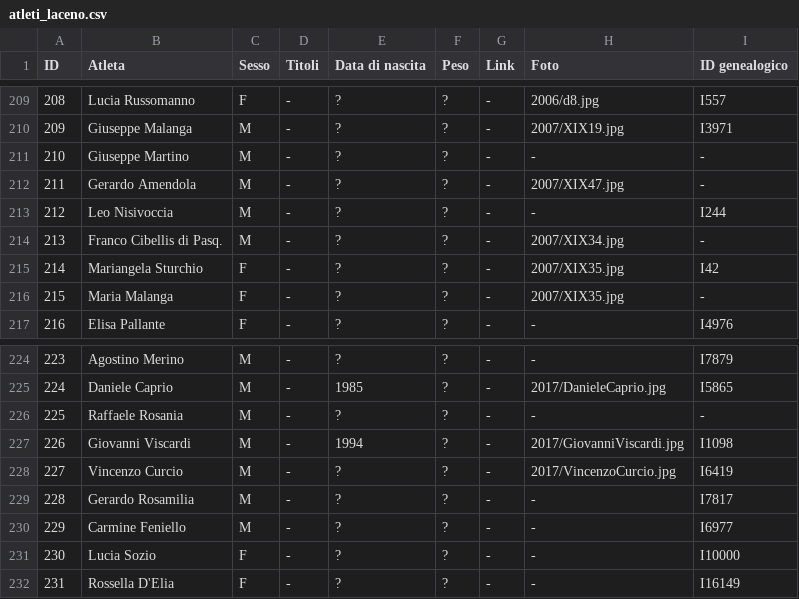
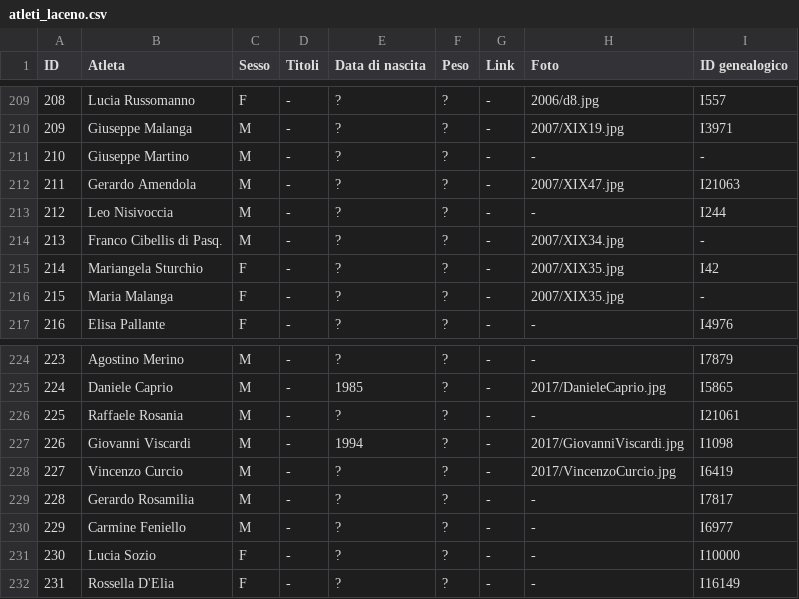
Before and after one commit to pceres/stralaceno, a CSV file: custom/dati/atleti_laceno.csv, drawn as a sheet; only a part is shown, gaps mark what is left out.

Commit message:
stralaceno: add 2 mode genealogical graphs
nuovo file:             custom/album/custom/I21061.jpg
nuovo file:             custom/album/custom/I21063.jpg
modificato:             custom/dati/atleti_laceno.csv
modificato:             custom/dati/atleti_laceno.xls

```diff
--- a/custom/dati/atleti_laceno.csv
+++ b/custom/dati/atleti_laceno.csv
@@ -211,3 +211,3 @@ ID;Atleta;Sesso;Titoli;Data di nascita;Peso;Link;Foto;ID genealogico
 210;Giuseppe Martino;M;-;?;?;-;-;-
-211;Gerardo Amendola;M;-;?;?;-;2007/XIX47.jpg;-
+211;Gerardo Amendola;M;-;?;?;-;2007/XIX47.jpg;I21063
 212;Leo Nisivoccia;M;-;?;?;-;-;I244
@@ -225,3 +225,3 @@ ID;Atleta;Sesso;Titoli;Data di nascita;Peso;Link;Foto;ID genealogico
 224;Daniele Caprio;M;-;1985;?;-;2017/DanieleCaprio.jpg;I5865
-225;Raffaele Rosania;M;-;?;?;-;-;-
+225;Raffaele Rosania;M;-;?;?;-;-;I21061
 226;Giovanni Viscardi;M;-;1994;?;-;2017/GiovanniViscardi.jpg;I1098
```
Also changed, not shown: 3 other files.
